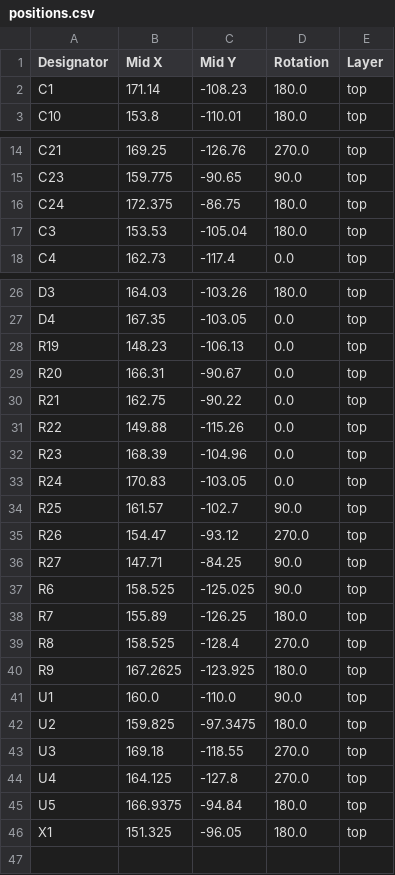
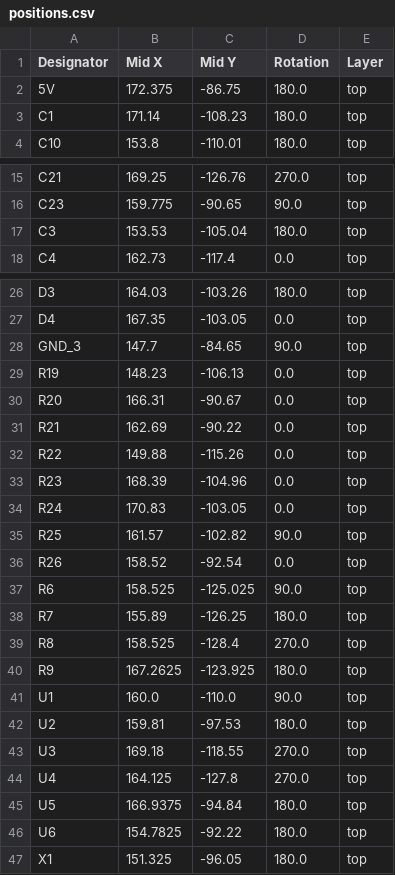
Before and after one commit to cheyao/icedev, a CSV file: src/production/positions.csv, drawn as a sheet; only a part is shown, gaps mark what is left out.

```diff
--- a/src/production/positions.csv
+++ b/src/production/positions.csv
@@ -1,2 +1,3 @@
 Designator,Mid X,Mid Y,Rotation,Layer
+5V,172.375,-86.75,180.0,top
 C1,171.14,-108.23,180.0,top
@@ -15,3 +16,2 @@ C21,169.25,-126.76,270.0,top
 C23,159.775,-90.65,90.0,top
-C24,172.375,-86.75,180.0,top
 C3,153.53,-105.04,180.0,top
@@ -27,5 +27,6 @@ D3,164.03,-103.26,180.0,top
 D4,167.35,-103.05,0.0,top
+GND_3,147.7,-84.65,90.0,top
 R19,148.23,-106.13,0.0,top
 R20,166.31,-90.67,0.0,top
-R21,162.75,-90.22,0.0,top
+R21,162.69,-90.22,0.0,top
 R22,149.88,-115.26,0.0,top
@@ -33,5 +34,4 @@ R23,168.39,-104.96,0.0,top
 R24,170.83,-103.05,0.0,top
-R25,161.57,-102.7,90.0,top
-R26,154.47,-93.12,270.0,top
-R27,147.71,-84.25,90.0,top
+R25,161.57,-102.82,90.0,top
+R26,158.52,-92.54,0.0,top
 R6,158.525,-125.025,90.0,top
@@ -41,3 +41,3 @@ R9,167.2625,-123.925,180.0,top
 U1,160.0,-110.0,90.0,top
-U2,159.825,-97.3475,180.0,top
+U2,159.81,-97.53,180.0,top
 U3,169.18,-118.55,270.0,top
@@ -45,2 +45,3 @@ U4,164.125,-127.8,270.0,top
 U5,166.9375,-94.84,180.0,top
+U6,154.7825,-92.22,180.0,top
 X1,151.325,-96.05,180.0,top
```
Also changed, not shown: src/production/bom.csv, src/production/designators.csv, 29 other files.
